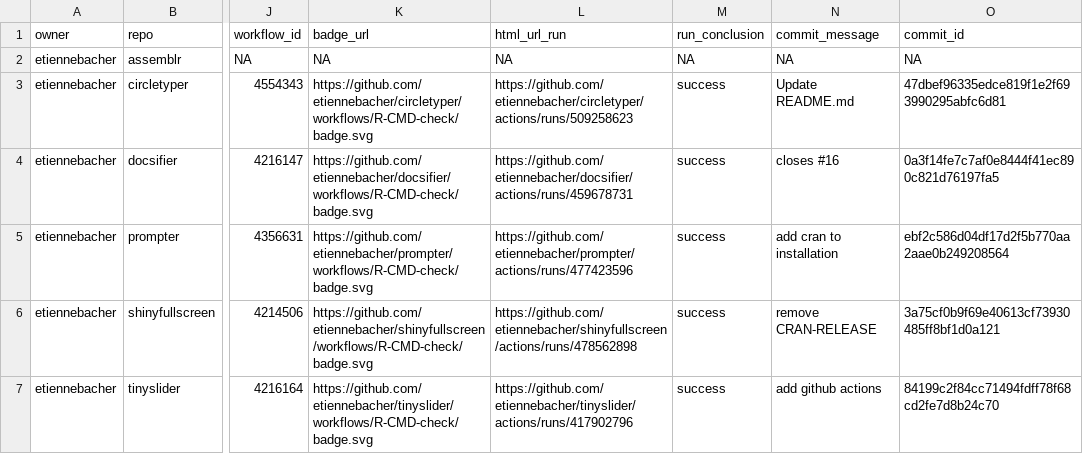
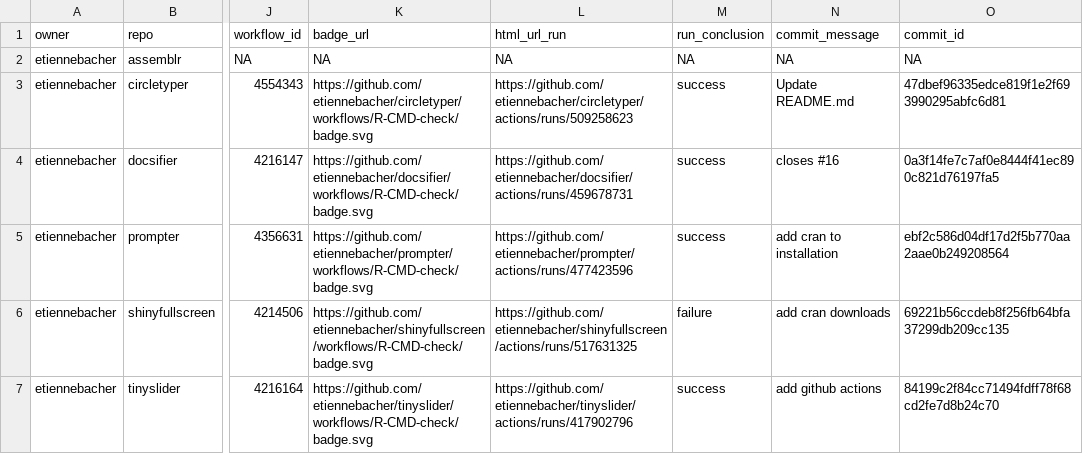
Before and after one commit to etiennebacher/package_status, a CSV file: repos.csv, drawn as a sheet; only a part is shown, gaps mark what is left out; the diff names each change by its address in the sheet, - before the commit and + after, or states it on an @@ line.

```diff
--- a/repos.csv
+++ b/repos.csv
-L6 (html_url_run): https://github.com/etiennebacher/shinyfullscreen/actions/runs/478562898
+L6 (html_url_run): https://github.com/etiennebacher/shinyfullscreen/actions/runs/517631325
-M6 (run_conclusion): success
+M6 (run_conclusion): failure
-N6 (commit_message): remove CRAN-RELEASE
+N6 (commit_message): add cran downloads
-O6 (commit_id): 3a75cf0b9f69e40613cf73930485ff8bf1d0a121
+O6 (commit_id): 69221b56ccdeb8f256fb64bfa37299db209cc135
```
Also changed, not shown: 1 other file.
